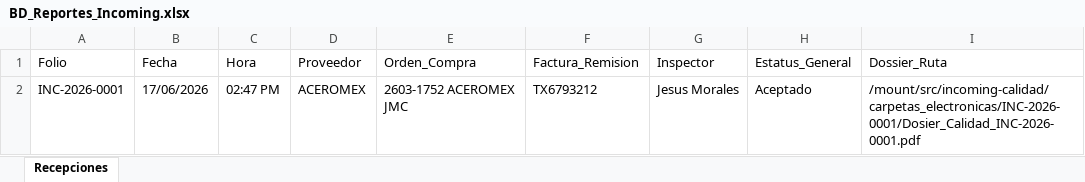
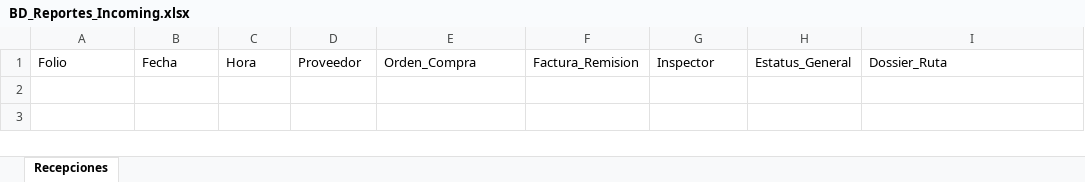
Before and after one commit to jesusalbertomoraleslopez-byte/incoming-calidad, an Excel workbook: BD_Reportes_Incoming.xlsx, sheet Recepciones, drawn as a sheet; values as stored, in another font and other column widths than the file's, no borders; the diff names each change by its address in the sheet, - before the commit and + after, or states it on an @@ line.

```diff
--- a/BD_Reportes_Incoming.xlsx (sheet Recepciones)
+++ b/BD_Reportes_Incoming.xlsx (sheet Recepciones)
-row 2: INC-2026-0001 | 17/06/2026 | 02:47 PM | ACEROMEX | 2603-1752 ACEROMEX JMC | TX6793212 | Jesus Morales | Aceptado | /mount/src/incoming-calidad/carpetas_electronicas/INC-2026-0001/Dosier_Calidad_INC-2026-0001.pdf
```
Also changed, not shown: BD_Atados_Incoming.xlsx.
